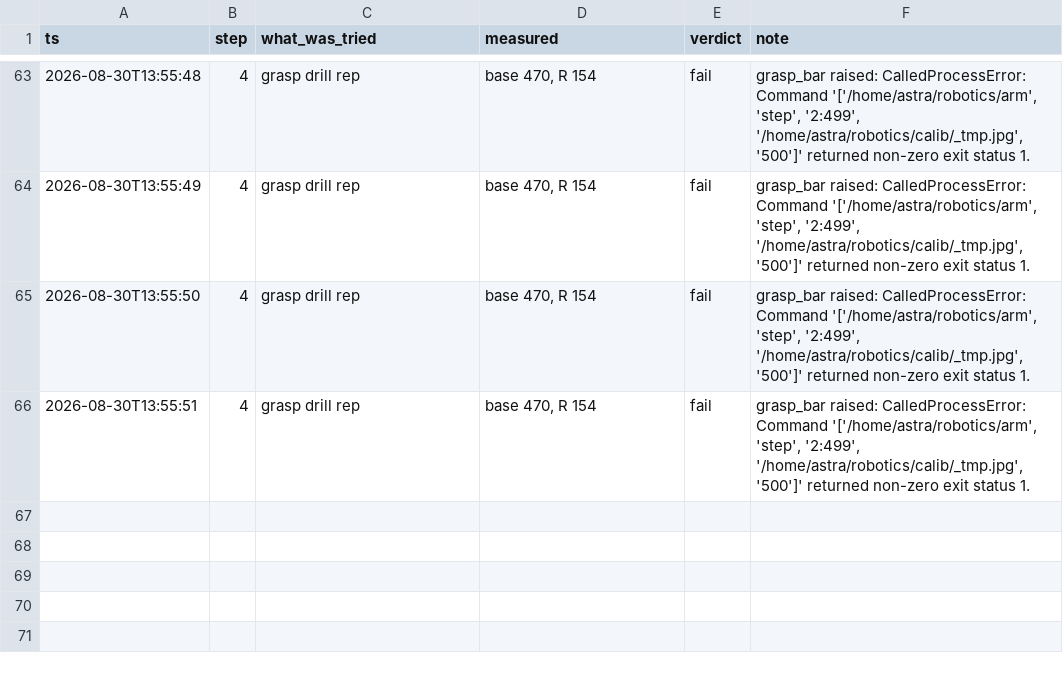
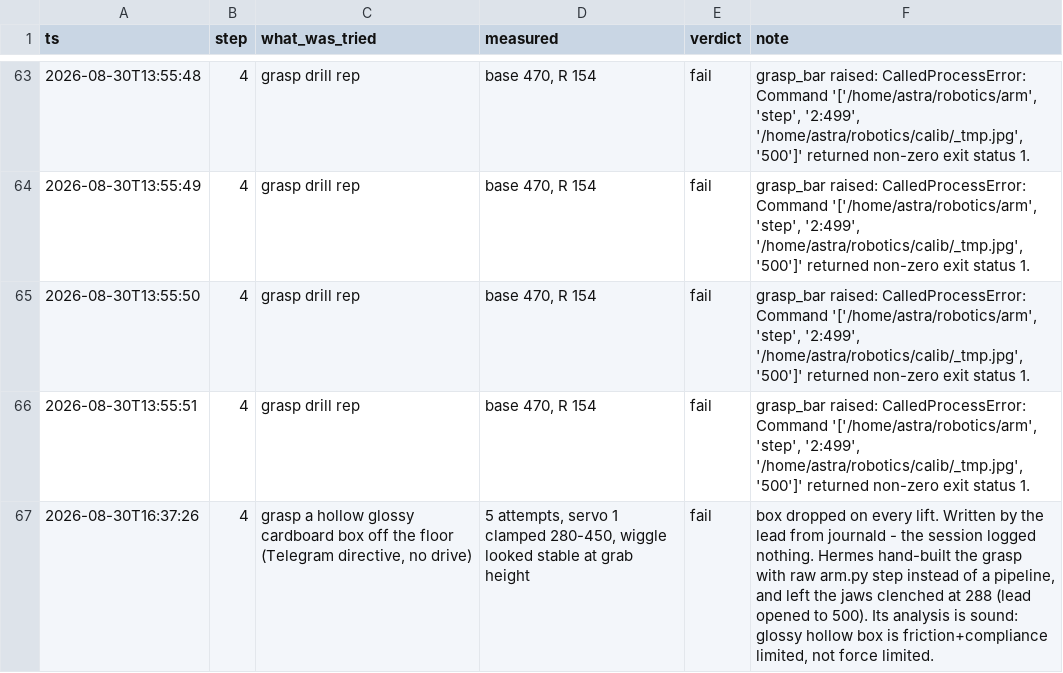
Before and after one commit to rasulkarimov/robotics, a CSV file: training_log.csv, drawn as a sheet; only a part is shown, gaps mark what is left out; the diff names each change by its address in the sheet, - before the commit and + after, or states it on an @@ line.

```diff
--- a/training_log.csv
+++ b/training_log.csv
+row 67: 2026-08-30T16:37:26 | 4 | grasp a hollow glossy cardboard box off the floor (Telegram directive, no drive) | 5 attempts, servo 1 clamped 280-450, wiggle looked stable at grab height | fail | box dropped on every lift. Written by the lead from journald - the session logged nothing. Hermes hand-built the grasp with raw arm.py step instead of a pipeline, and left the jaws clenched at 288 (lead opened to 500). Its analysis is sound: glossy hollow box is friction+compliance limited, not force limited.
```
Also changed, not shown: 4 other files.
